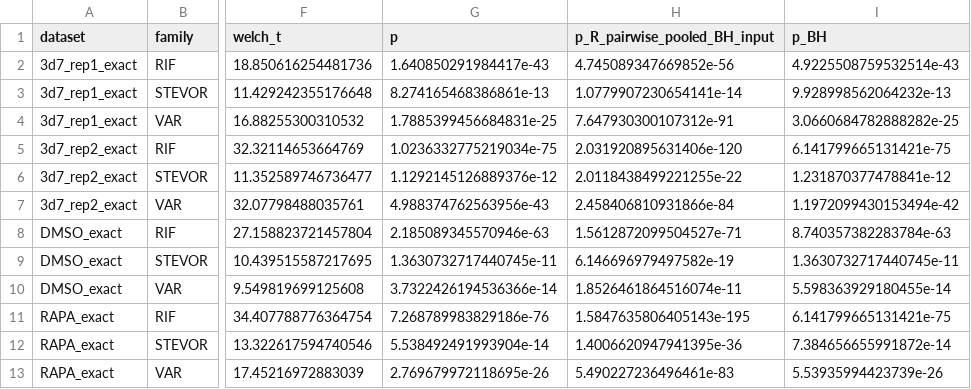
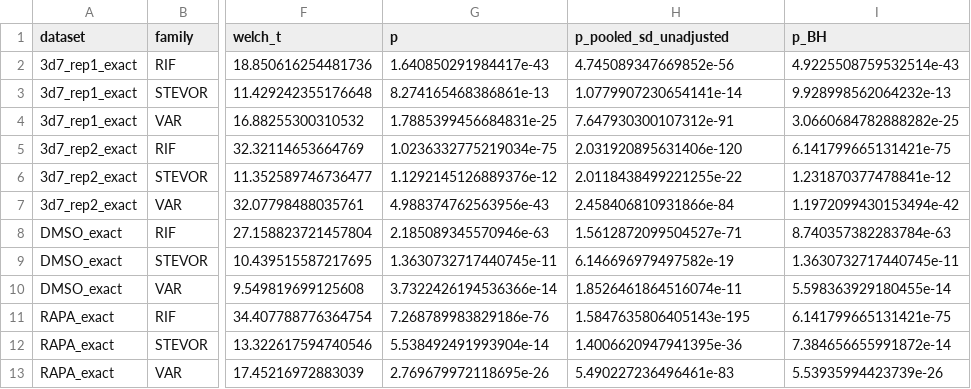
Before and after one commit to ricskoch/udnaseq-plasmodium, a CSV file: analyses/fig2C_3A_S1D_S2_gene_enrichment/output/stats_fig2C_VSA_vs_others_exact_annotation.csv, drawn as a sheet; only a part is shown, gaps mark what is left out; the diff names each change by its address in the sheet, - before the commit and + after, or states it on an @@ line.

```diff
--- a/analyses/fig2C_3A_S1D_S2_gene_enrichment/output/stats_fig2C_VSA_vs_others_exact_annotation.csv
+++ b/analyses/fig2C_3A_S1D_S2_gene_enrichment/output/stats_fig2C_VSA_vs_others_exact_annotation.csv
-H1: p_R_pairwise_pooled_BH_input
+H1: p_pooled_sd_unadjusted
```
Also changed, not shown: analyses/fig2C_3A_S1D_S2_gene_enrichment/output/stats_fig2C_VSA_vs_others_legacy.csv, analyses/qc_pca/output/pca_results.csv, 50 other files.
